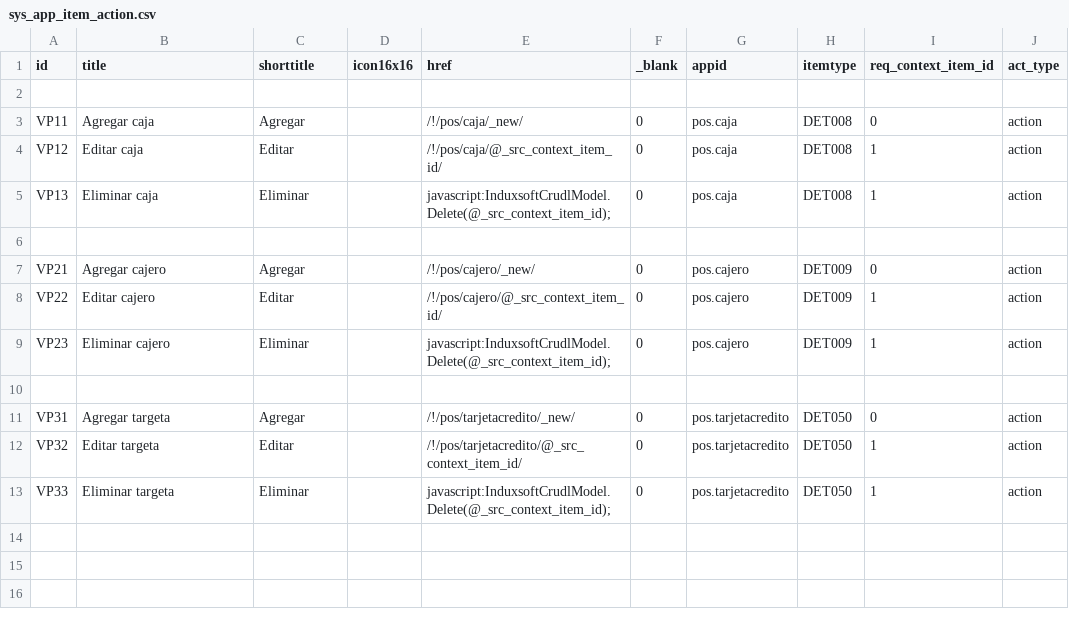
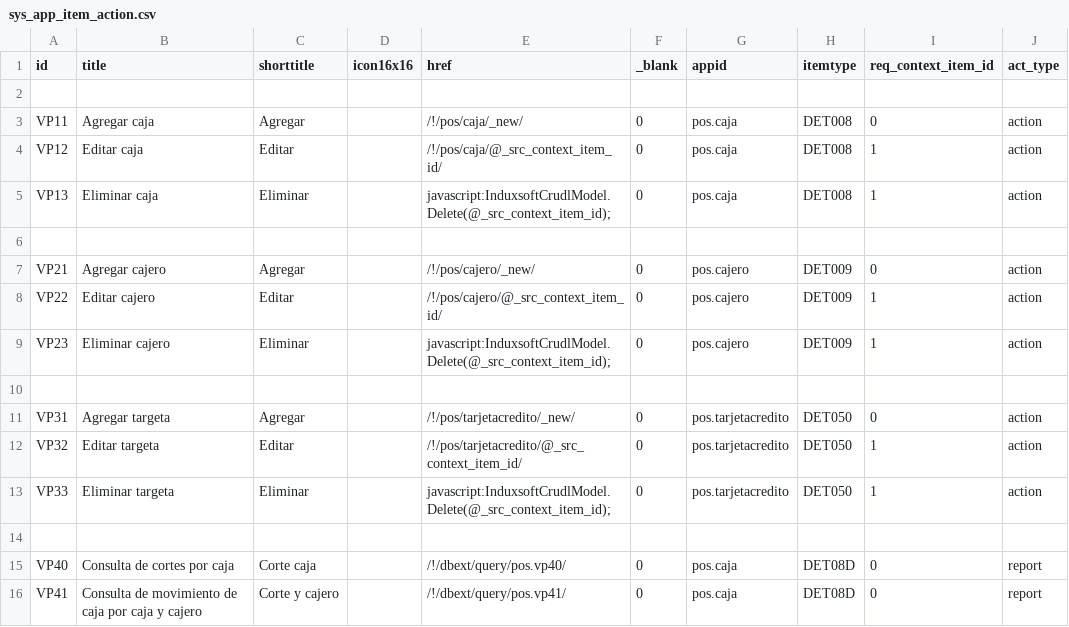
Before and after one commit to Induxsoft/pos, a CSV file: src/pos/_install/app_info/sys_app_item_action.csv, drawn as a sheet.

Commit message:
Incluir las acciones de los reportes de movimientos de caja

```diff
--- a/src/pos/_install/app_info/sys_app_item_action.csv
+++ b/src/pos/_install/app_info/sys_app_item_action.csv
@@ -13 +13,4 @@
 "VP33","Eliminar targeta","Eliminar","","javascript:InduxsoftCrudlModel.Delete(@_src_context_item_id);","0","pos.tarjetacredito","DET050","1","action"
+
+"VP40","Consulta de cortes por caja","Corte caja","","/!/dbext/query/pos.vp40/","0","pos.caja","DET08D","0","report"
+"VP41","Consulta de movimiento de caja por caja y cajero","Corte y cajero","","/!/dbext/query/pos.vp41/","0","pos.caja","DET08D","0","report"
```
Also changed, not shown: 2 other files.
